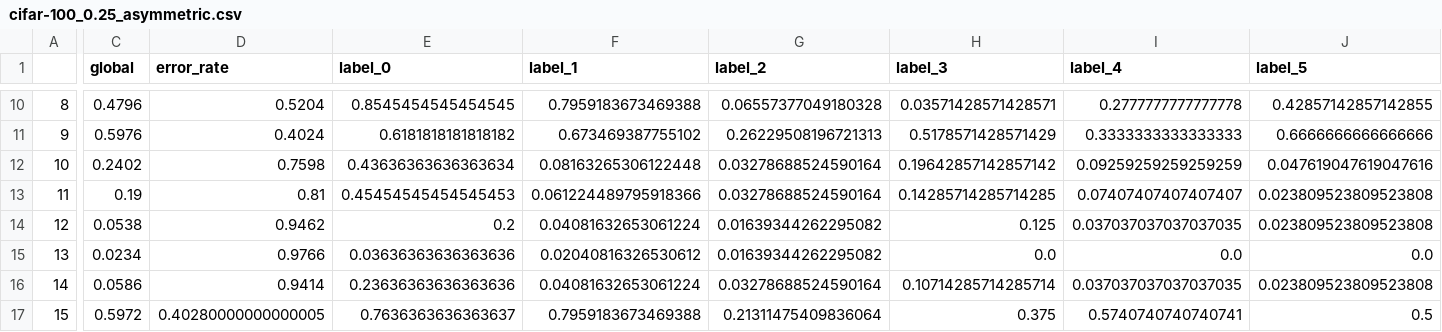
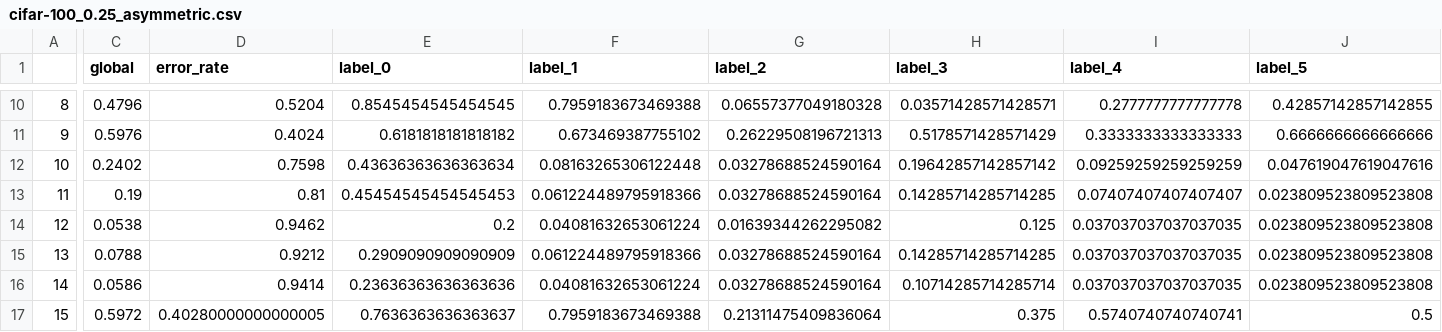
Before and after one commit to rainmilk/contra, a CSV file: result_analysis/visualize_results_cvpr/cifar-100_0.25_asymmetric.csv, drawn as a sheet; only a part is shown, gaps mark what is left out; the diff covers the shown part only; the diff names each change by its address in the sheet, - before the commit and + after, or states it on an @@ line.

```diff
--- a/result_analysis/visualize_results_cvpr/cifar-100_0.25_asymmetric.csv
+++ b/result_analysis/visualize_results_cvpr/cifar-100_0.25_asymmetric.csv
-C15 (global): 0.0234
+C15 (global): 0.0788
-D15 (error_rate): 0.9766
+D15 (error_rate): 0.9212
-E15 (label_0): 0.03636363636363636
+E15 (label_0): 0.2909090909090909
-F15 (label_1): 0.02040816326530612
+F15 (label_1): 0.061224489795918366
-G15 (label_2): 0.01639344262295082
+G15 (label_2): 0.03278688524590164
-H15 (label_3): 0.0
+H15 (label_3): 0.14285714285714285
-I15 (label_4): 0.0
+I15 (label_4): 0.037037037037037035
-J15 (label_5): 0.0
+J15 (label_5): 0.023809523809523808
```
Also changed, not shown: 82 edited cells elsewhere in this file, result_analysis/visualize_results_cvpr/cifar-100_0.5_asymmetric.csv, result_analysis/visualize_results_cvpr/cifar-100_0.75_asymmetric.csv, 24 other files.
